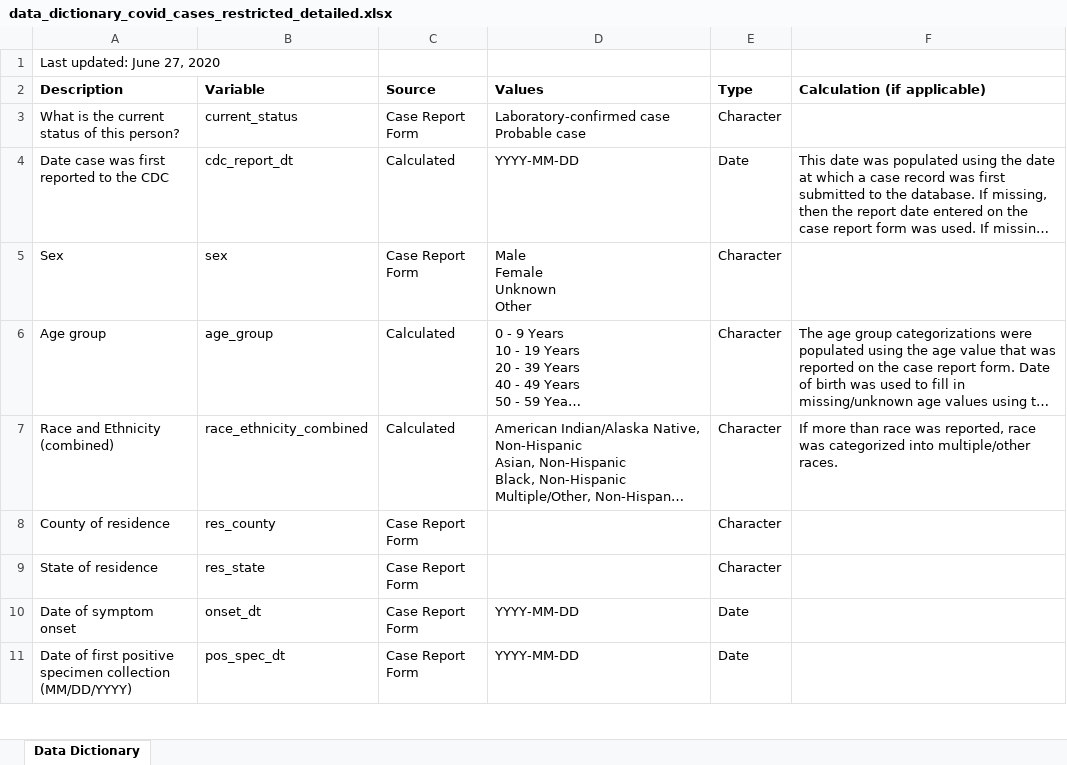
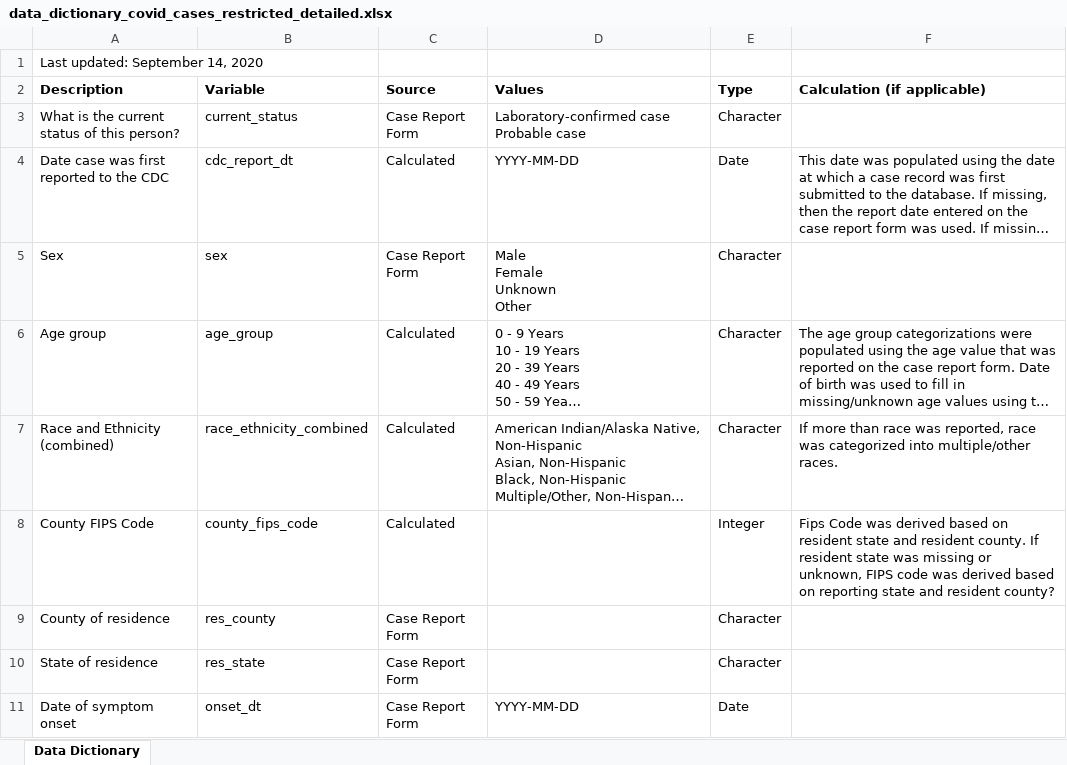
Before and after one commit to wenxi77/cdc_covid_data, an Excel workbook: data_dictionary_covid_cases_restricted_detailed.xlsx, sheet Data Dictionary, drawn as a sheet; only a part is shown; the shorter side is filled out with more unchanged rows; long unchanged cells end in …; values as stored, in another font and other column widths than the file's, no borders; the diff names each change by its address in the sheet, - before the commit and + after, or states it on an @@ line.

Commit message:
Updated data dictionary to include county_fips_code

```diff
--- a/data_dictionary_covid_cases_restricted_detailed.xlsx (sheet Data Dictionary)
+++ b/data_dictionary_covid_cases_restricted_detailed.xlsx (sheet Data Dictionary)
-A1 (Description): Last updated: June 27, 2020
+A1 (Description): Last updated: September 14, 2020
+row 8: County FIPS Code | county_fips_code | Calculated |  | Integer | Fips Code was derived based on resident state and resident county. If resident state was missing or unknown, FIPS code was derived based on reporting state and resident county?
```
